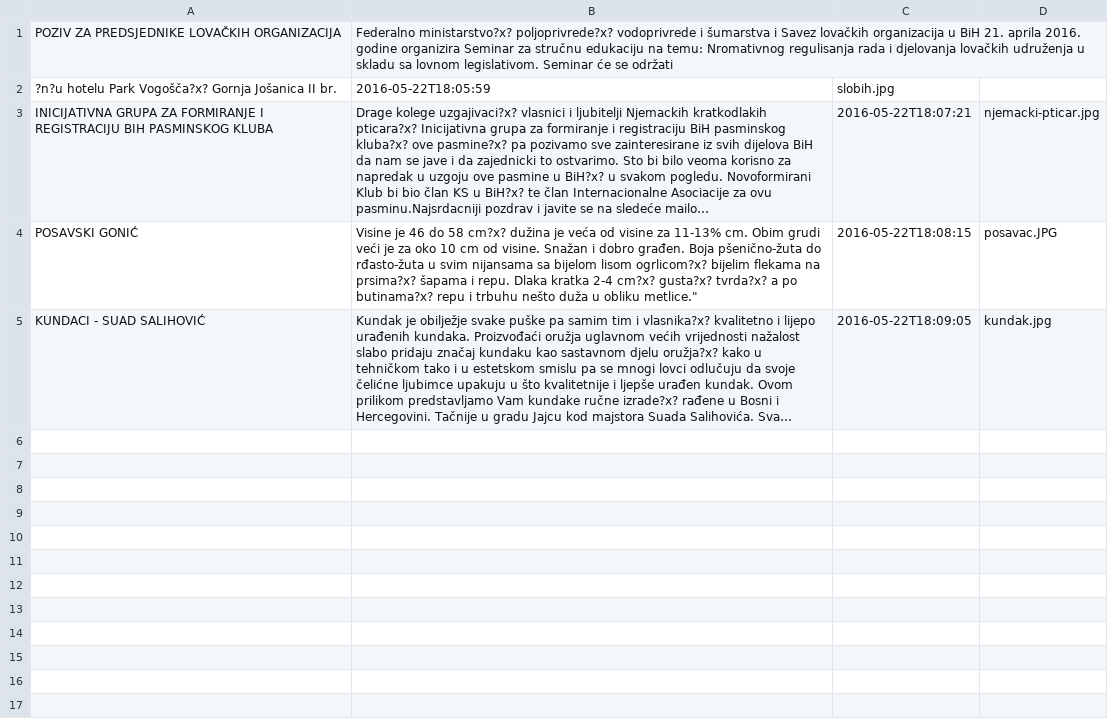
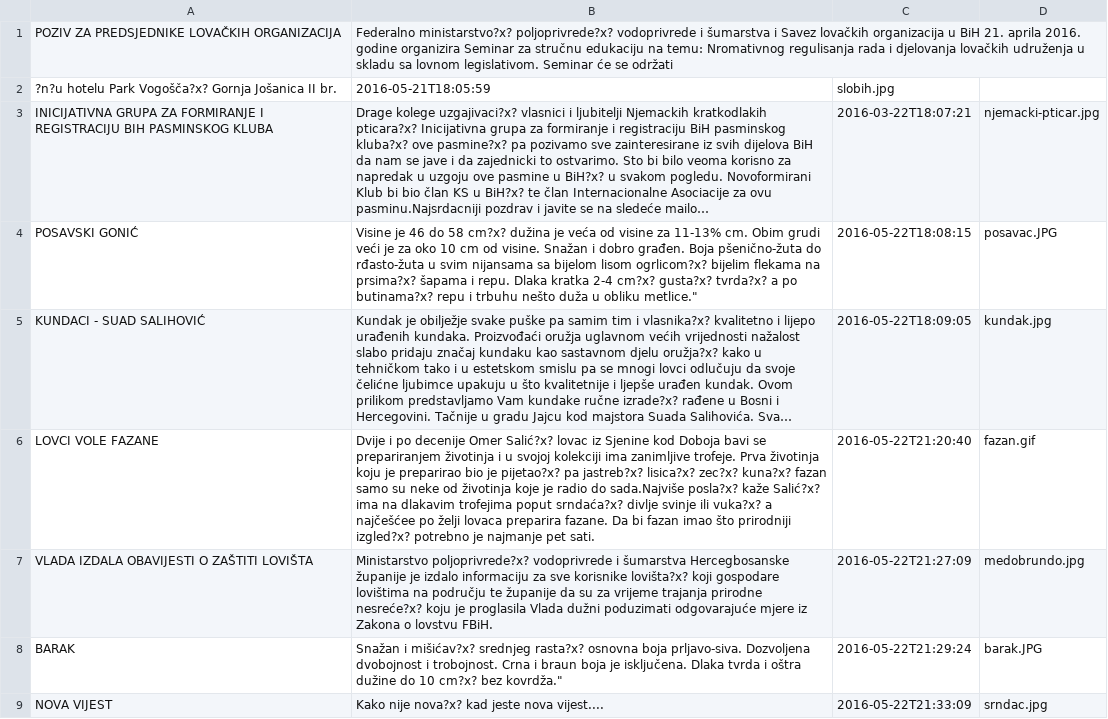
Before and after one commit to enverpezic/LovackoDrustvo, a CSV file: unosNovosti.csv, drawn as a sheet; long unchanged cells end in …; the diff names each change by its address in the sheet, - before the commit and + after, or states it on an @@ line.

```diff
--- a/unosNovosti.csv
+++ b/unosNovosti.csv
-B2: 2016-05-22T18:05:59
+B2: 2016-05-21T18:05:59
-C3: 2016-05-22T18:07:21
+C3: 2016-03-22T18:07:21
+row 6: LOVCI VOLE FAZANE | Dvije i po decenije Omer Salić?x? lovac iz Sjenine kod Doboja bavi se prepariranjem životinja i u svojoj kolekciji ima zanimljive trofeje. Prva životinja koju je preparirao bio je pijetao?x? pa jastreb?x? lisica?x? zec?x? kuna?x? fazan samo su neke od životinja koje je radio do sada.Najviše posla?x? kaže Salić?x? ima na dlakavim trofejima poput srndaća?x? divlje svinje ili vuka?x? a najčešćee po želji lovaca preparira fazane. Da bi fazan imao što prirodniji izgled?x? potrebno je najmanje pet sati. | 2016-05-22T21:20:40 | fazan.gif
+row 7: VLADA IZDALA OBAVIJESTI O ZAŠTITI LOVIŠTA | Ministarstvo poljoprivrede?x? vodoprivrede i šumarstva Hercegbosanske županije je izdalo informaciju za sve korisnike lovišta?x? koji gospodare lovištima na području te županije da su za vrijeme trajanja prirodne nesreće?x? koju je proglasila Vlada dužni poduzimati odgovarajuće mjere iz Zakona o lovstvu FBiH. | 2016-05-22T21:27:09 | medobrundo.jpg
+row 8: BARAK | Snažan i mišićav?x? srednjeg rasta?x? osnovna boja prljavo-siva. Dozvoljena dvobojnost i trobojnost. Crna i braun boja je isključena. Dlaka tvrda i oštra dužine do 10 cm?x? bez kovrdža." | 2016-05-22T21:29:24 | barak.JPG
+row 9: NOVA VIJEST | Kako nije nova?x? kad jeste nova vijest.... | 2016-05-22T21:33:09 | srndac.jpg
```
Also changed, not shown: 3 other files.
